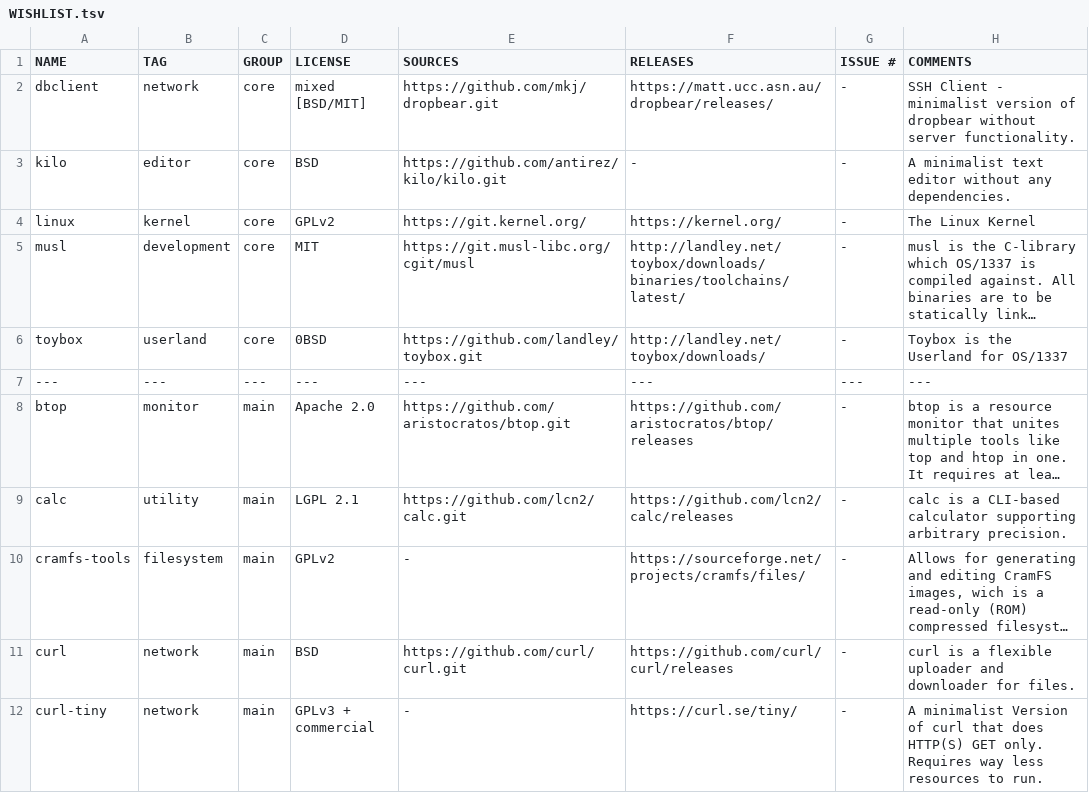
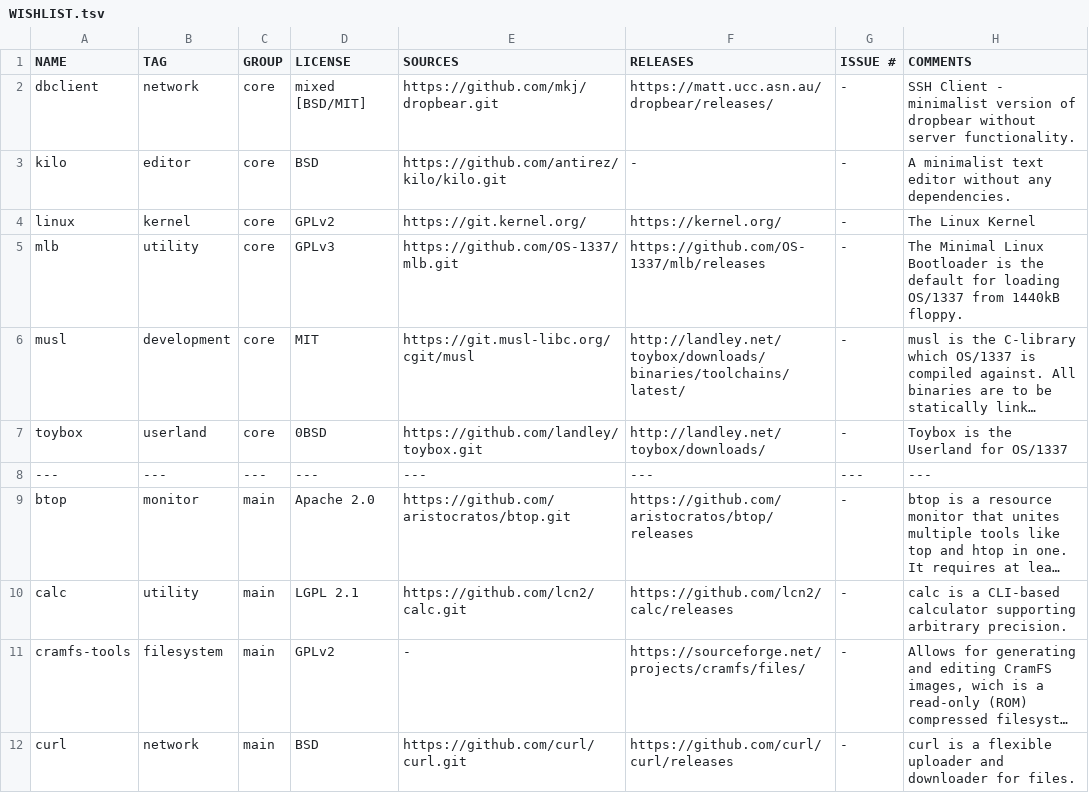
Before and after one commit to OS-1337/pkgs, a TSV file: docs/WISHLIST.tsv, drawn as a sheet; only a part is shown; the shorter side is filled out with more unchanged rows; long unchanged cells end in …; the diff names each change by its address in the sheet, - before the commit and + after, or states it on an @@ line.

Commit message:
Added mlb to WISHLIST.tsv

```diff
--- a/docs/WISHLIST.tsv
+++ b/docs/WISHLIST.tsv
+row 5: mlb | utility | core | GPLv3 | https://github.com/OS-1337/mlb.git | https://github.com/OS-1337/mlb/releases | - | The Minimal Linux Bootloader is the default for loading OS/1337 from 1440kB floppy.
```
